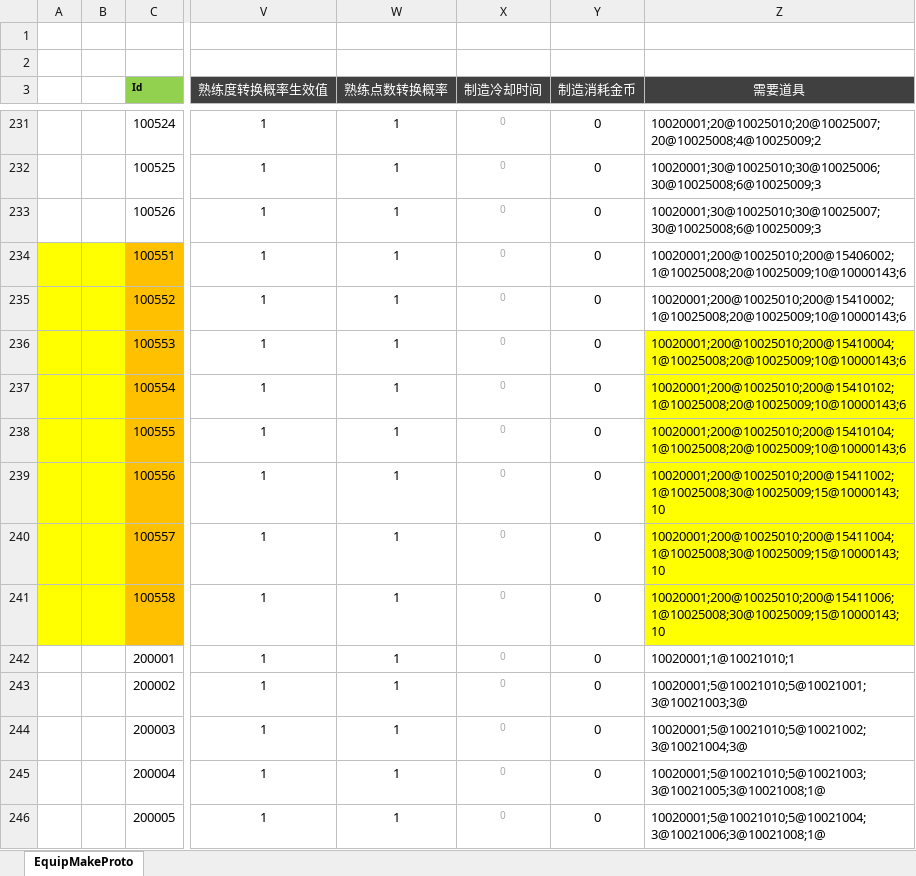
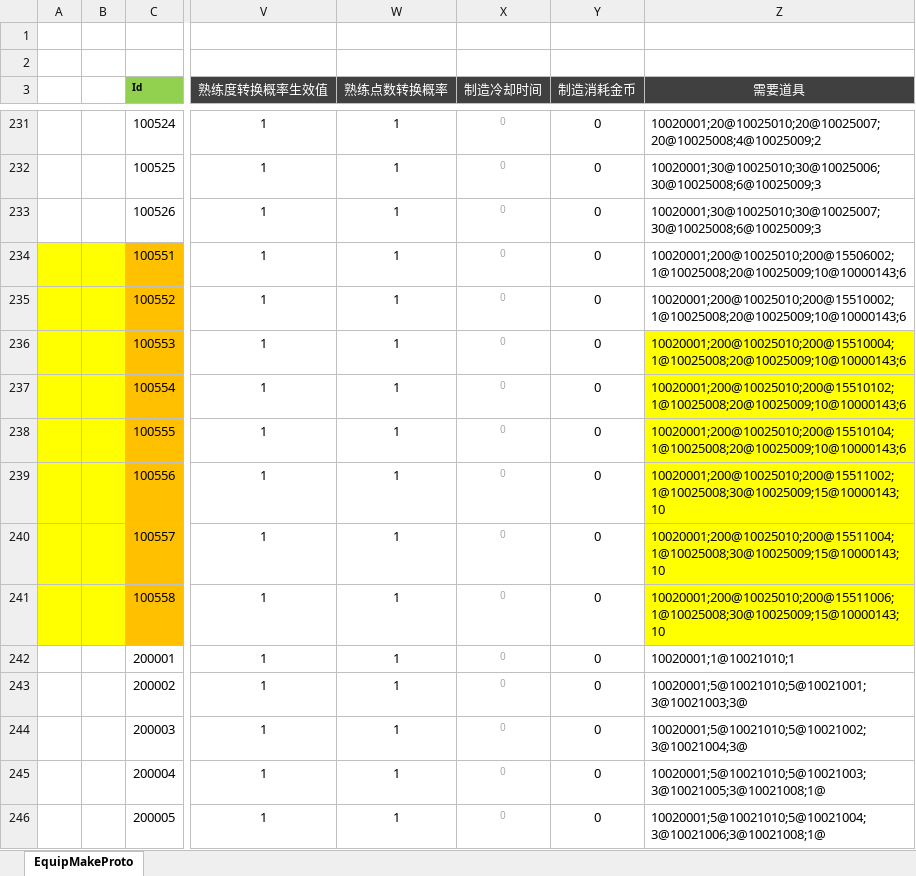
Before and after one commit to csyinghuochong/weijing, an Excel workbook: Excel/EquipMakeConfig.xlsx, sheet EquipMakeProto, drawn as a sheet; only a part is shown, gaps mark what is left out; values as stored, in another font and other column widths than the file's, no borders; the diff names each change by its address in the sheet, - before the commit and + after, or states it on an @@ line.

```diff
--- a/Excel/EquipMakeConfig.xlsx (sheet EquipMakeProto)
+++ b/Excel/EquipMakeConfig.xlsx (sheet EquipMakeProto)
-Z234 (需要道具): 10020001;200@10025010;200@15406002;1@10025008;20@10025009;10@10000143;6
+Z234 (需要道具): 10020001;200@10025010;200@15506002;1@10025008;20@10025009;10@10000143;6
-Z235 (需要道具): 10020001;200@10025010;200@15410002;1@10025008;20@10025009;10@10000143;6
+Z235 (需要道具): 10020001;200@10025010;200@15510002;1@10025008;20@10025009;10@10000143;6
-Z236 (需要道具): 10020001;200@10025010;200@15410004;1@10025008;20@10025009;10@10000143;6
+Z236 (需要道具): 10020001;200@10025010;200@15510004;1@10025008;20@10025009;10@10000143;6
-Z237 (需要道具): 10020001;200@10025010;200@15410102;1@10025008;20@10025009;10@10000143;6
+Z237 (需要道具): 10020001;200@10025010;200@15510102;1@10025008;20@10025009;10@10000143;6
-Z238 (需要道具): 10020001;200@10025010;200@15410104;1@10025008;20@10025009;10@10000143;6
+Z238 (需要道具): 10020001;200@10025010;200@15510104;1@10025008;20@10025009;10@10000143;6
-Z239 (需要道具): 10020001;200@10025010;200@15411002;1@10025008;30@10025009;15@10000143;10
+Z239 (需要道具): 10020001;200@10025010;200@15511002;1@10025008;30@10025009;15@10000143;10
-Z240 (需要道具): 10020001;200@10025010;200@15411004;1@10025008;30@10025009;15@10000143;10
+Z240 (需要道具): 10020001;200@10025010;200@15511004;1@10025008;30@10025009;15@10000143;10
-Z241 (需要道具): 10020001;200@10025010;200@15411006;1@10025008;30@10025009;15@10000143;10
+Z241 (需要道具): 10020001;200@10025010;200@15511006;1@10025008;30@10025009;15@10000143;10
```
Also changed, not shown: Excel/EquipSuitConfig.xlsx, Excel/ItemConfig.xlsx, 6 other files.
